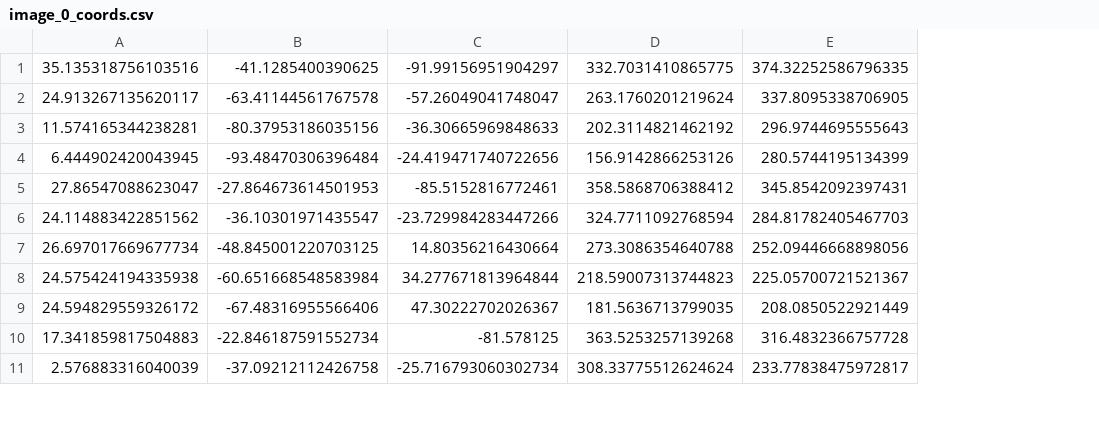
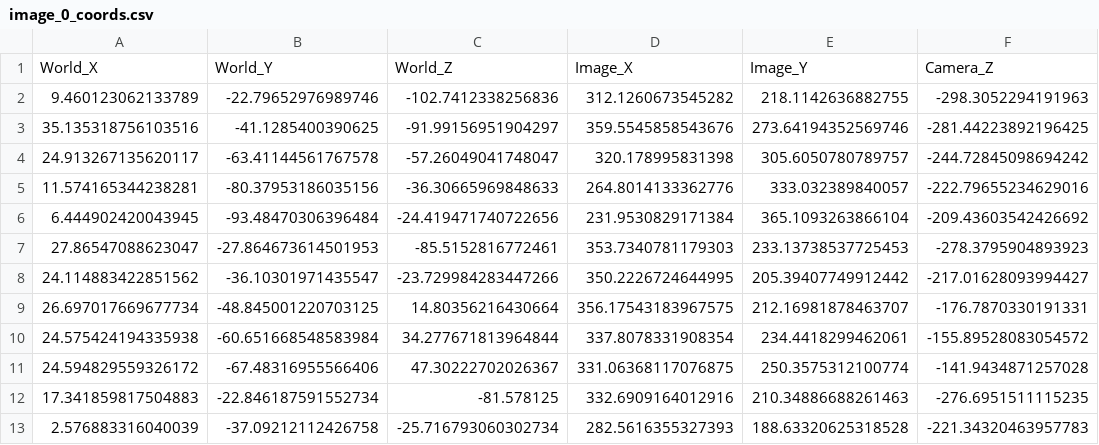
Before and after one commit to Fabian-Peter/HybridHands, a CSV file: output/render/image_0_coords.csv, drawn as a sheet; only a part is shown; removed rows and columns are numbered as before the commit, all else as after; the diff names each change by its address in the sheet, - before the commit and + after, or states it on an @@ line.

```diff
--- a/output/render/image_0_coords.csv
+++ b/output/render/image_0_coords.csv
-column D, rows 1-11: 332.7031410865775 | 263.1760201219624 | 202.3114821462192 | 156.9142866253126 | 358.5868706388412 | 324.7711092768594 | 273.3086354640788 | 218.59007313744823 | 181.5636713799035 | 363.5253257139268 | 308.33775512624624
-column E, rows 1-11: 374.32252586796335 | 337.8095338706905 | 296.9744695555643 | 280.5744195134399 | 345.8542092397431 | 284.81782405467703 | 252.09446668898056 | 225.05700721521367 | 208.0850522921449 | 316.4832366757728 | 233.77838475972817
+column D, rows 3-13: 359.5545858543676 | 320.178995831398 | 264.8014133362776 | 231.9530829171384 | 353.7340781179303 | 350.2226724644995 | 356.17543183967575 | 337.8078331908354 | 331.06368117076875 | 332.6909164012916 | 282.5616355327393
+column E, rows 3-13: 273.64194352569746 | 305.6050780789757 | 333.032389840057 | 365.1093263866104 | 233.13738537725453 | 205.39407749912442 | 212.16981878463707 | 234.4418299462061 | 250.3575312100774 | 210.34886688261463 | 188.63320625318528
+column F, rows 3-13: -281.44223892196425 | -244.72845098694242 | -222.79655234629016 | -209.43603542426692 | -278.3795904893923 | -217.01628093994427 | -176.7870330191331 | -155.89528083054572 | -141.9434871257028 | -276.6951511115235 | -221.34320463957783
+row 1: World_X | World_Y | World_Z | Image_X | Image_Y | Camera_Z
+row 2: 9.460123062133789 | -22.79652976989746 | -102.7412338256836 | 312.1260673545282 | 218.1142636882755 | -298.3052294191963
```
Also changed, not shown: output/render/image_1_coords.csv, output/render/image_2_coords.csv, 17 other files.
